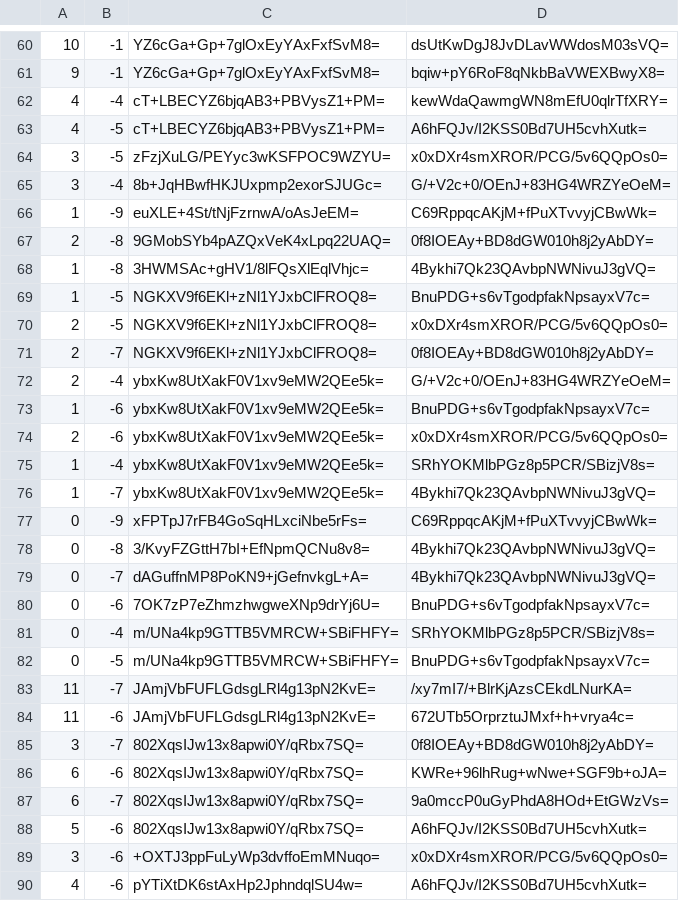
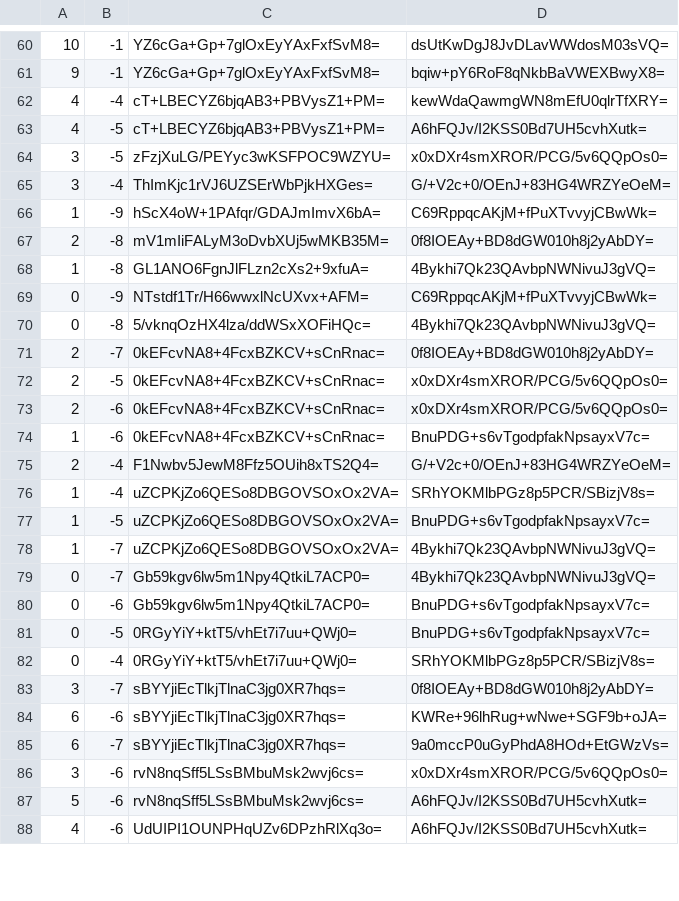
Before and after one commit to counterfitninja/chilled-nether, a CSV file: tiles/zoom.0/metadata/k.0.-1.csv, drawn as a sheet; only a part is shown, gaps mark what is left out; the diff covers the shown part only.

```diff
--- a/tiles/zoom.0/metadata/k.0.-1.csv
+++ b/tiles/zoom.0/metadata/k.0.-1.csv
@@ -64,27 +64,25 @@
 3,-5,zFzjXuLG/PEYyc3wKSFPOC9WZYU=,x0xDXr4smXROR/PCG/5v6QQpOs0=
-3,-4,8b+JqHBwfHKJUxpmp2exorSJUGc=,G/+V2c+0/OEnJ+83HG4WRZYeOeM=
-1,-9,euXLE+4St/tNjFzrnwA/oAsJeEM=,C69RppqcAKjM+fPuXTvvyjCBwWk=
-2,-8,9GMobSYb4pAZQxVeK4xLpq22UAQ=,0f8IOEAy+BD8dGW010h8j2yAbDY=
-1,-8,3HWMSAc+gHV1/8lFQsXlEqlVhjc=,4Bykhi7Qk23QAvbpNWNivuJ3gVQ=
-1,-5,NGKXV9f6EKl+zNl1YJxbClFROQ8=,BnuPDG+s6vTgodpfakNpsayxV7c=
-2,-5,NGKXV9f6EKl+zNl1YJxbClFROQ8=,x0xDXr4smXROR/PCG/5v6QQpOs0=
-2,-7,NGKXV9f6EKl+zNl1YJxbClFROQ8=,0f8IOEAy+BD8dGW010h8j2yAbDY=
-2,-4,ybxKw8UtXakF0V1xv9eMW2QEe5k=,G/+V2c+0/OEnJ+83HG4WRZYeOeM=
-1,-6,ybxKw8UtXakF0V1xv9eMW2QEe5k=,BnuPDG+s6vTgodpfakNpsayxV7c=
-2,-6,ybxKw8UtXakF0V1xv9eMW2QEe5k=,x0xDXr4smXROR/PCG/5v6QQpOs0=
-1,-4,ybxKw8UtXakF0V1xv9eMW2QEe5k=,SRhYOKMlbPGz8p5PCR/SBizjV8s=
-1,-7,ybxKw8UtXakF0V1xv9eMW2QEe5k=,4Bykhi7Qk23QAvbpNWNivuJ3gVQ=
-0,-9,xFPTpJ7rFB4GoSqHLxciNbe5rFs=,C69RppqcAKjM+fPuXTvvyjCBwWk=
-0,-8,3/KvyFZGttH7bI+EfNpmQCNu8v8=,4Bykhi7Qk23QAvbpNWNivuJ3gVQ=
-0,-7,dAGuffnMP8PoKN9+jGefnvkgL+A=,4Bykhi7Qk23QAvbpNWNivuJ3gVQ=
-0,-6,7OK7zP7eZhmzhwgweXNp9drYj6U=,BnuPDG+s6vTgodpfakNpsayxV7c=
-0,-4,m/UNa4kp9GTTB5VMRCW+SBiFHFY=,SRhYOKMlbPGz8p5PCR/SBizjV8s=
-0,-5,m/UNa4kp9GTTB5VMRCW+SBiFHFY=,BnuPDG+s6vTgodpfakNpsayxV7c=
-11,-7,JAmjVbFUFLGdsgLRl4g13pN2KvE=,/xy7mI7/+BlrKjAzsCEkdLNurKA=
-11,-6,JAmjVbFUFLGdsgLRl4g13pN2KvE=,672UTb5OrprztuJMxf+h+vrya4c=
-3,-7,802XqsIJw13x8apwi0Y/qRbx7SQ=,0f8IOEAy+BD8dGW010h8j2yAbDY=
-6,-6,802XqsIJw13x8apwi0Y/qRbx7SQ=,KWRe+96lhRug+wNwe+SGF9b+oJA=
-6,-7,802XqsIJw13x8apwi0Y/qRbx7SQ=,9a0mccP0uGyPhdA8HOd+EtGWzVs=
-5,-6,802XqsIJw13x8apwi0Y/qRbx7SQ=,A6hFQJv/I2KSS0Bd7UH5cvhXutk=
-3,-6,+OXTJ3ppFuLyWp3dvffoEmMNuqo=,x0xDXr4smXROR/PCG/5v6QQpOs0=
-4,-6,pYTiXtDK6stAxHp2JphndqlSU4w=,A6hFQJv/I2KSS0Bd7UH5cvhXutk=
+3,-4,ThImKjc1rVJ6UZSErWbPjkHXGes=,G/+V2c+0/OEnJ+83HG4WRZYeOeM=
+1,-9,hScX4oW+1PAfqr/GDAJmImvX6bA=,C69RppqcAKjM+fPuXTvvyjCBwWk=
+2,-8,mV1mIiFALyM3oDvbXUj5wMKB35M=,0f8IOEAy+BD8dGW010h8j2yAbDY=
+1,-8,GL1ANO6FgnJlFLzn2cXs2+9xfuA=,4Bykhi7Qk23QAvbpNWNivuJ3gVQ=
+0,-9,NTstdf1Tr/H66wwxlNcUXvx+AFM=,C69RppqcAKjM+fPuXTvvyjCBwWk=
+0,-8,5/vknqOzHX4lza/ddWSxXOFiHQc=,4Bykhi7Qk23QAvbpNWNivuJ3gVQ=
+2,-7,0kEFcvNA8+4FcxBZKCV+sCnRnac=,0f8IOEAy+BD8dGW010h8j2yAbDY=
+2,-5,0kEFcvNA8+4FcxBZKCV+sCnRnac=,x0xDXr4smXROR/PCG/5v6QQpOs0=
+2,-6,0kEFcvNA8+4FcxBZKCV+sCnRnac=,x0xDXr4smXROR/PCG/5v6QQpOs0=
+1,-6,0kEFcvNA8+4FcxBZKCV+sCnRnac=,BnuPDG+s6vTgodpfakNpsayxV7c=
+2,-4,F1Nwbv5JewM8Ffz5OUih8xTS2Q4=,G/+V2c+0/OEnJ+83HG4WRZYeOeM=
+1,-4,uZCPKjZo6QESo8DBGOVSOxOx2VA=,SRhYOKMlbPGz8p5PCR/SBizjV8s=
+1,-5,uZCPKjZo6QESo8DBGOVSOxOx2VA=,BnuPDG+s6vTgodpfakNpsayxV7c=
+1,-7,uZCPKjZo6QESo8DBGOVSOxOx2VA=,4Bykhi7Qk23QAvbpNWNivuJ3gVQ=
+0,-7,Gb59kgv6lw5m1Npy4QtkiL7ACP0=,4Bykhi7Qk23QAvbpNWNivuJ3gVQ=
+0,-6,Gb59kgv6lw5m1Npy4QtkiL7ACP0=,BnuPDG+s6vTgodpfakNpsayxV7c=
+0,-5,0RGyYiY+ktT5/vhEt7i7uu+QWj0=,BnuPDG+s6vTgodpfakNpsayxV7c=
+0,-4,0RGyYiY+ktT5/vhEt7i7uu+QWj0=,SRhYOKMlbPGz8p5PCR/SBizjV8s=
+3,-7,sBYYjiEcTlkjTlnaC3jg0XR7hqs=,0f8IOEAy+BD8dGW010h8j2yAbDY=
+6,-6,sBYYjiEcTlkjTlnaC3jg0XR7hqs=,KWRe+96lhRug+wNwe+SGF9b+oJA=
+6,-7,sBYYjiEcTlkjTlnaC3jg0XR7hqs=,9a0mccP0uGyPhdA8HOd+EtGWzVs=
+3,-6,rvN8nqSff5LSsBMbuMsk2wvj6cs=,x0xDXr4smXROR/PCG/5v6QQpOs0=
+5,-6,rvN8nqSff5LSsBMbuMsk2wvj6cs=,A6hFQJv/I2KSS0Bd7UH5cvhXutk=
+4,-6,UdUIPI1OUNPHqUZv6DPzhRlXq3o=,A6hFQJv/I2KSS0Bd7UH5cvhXutk=
```
Also changed, not shown: 12 added rows, 10 removed rows and 18 edited cells elsewhere in this file, tiles/zoom.1/metadata/k.-1.0.csv.
